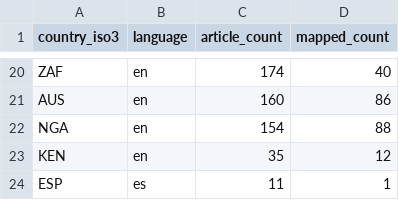
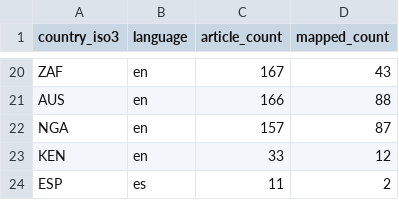
Before and after one commit to techpolicycomms/dclo-dual-track-dashboard, a CSV file: data/gold/dclo_news_country_summary.csv, drawn as a sheet; only a part is shown, gaps mark what is left out; removed rows and columns are numbered as before the commit, all else as after; the diff covers the shown part only; the diff names each change by its address in the sheet, - before the commit and + after, or states it on an @@ line.

```diff
--- a/data/gold/dclo_news_country_summary.csv
+++ b/data/gold/dclo_news_country_summary.csv
-C20 (article_count): 174
+C20 (article_count): 167
-D20 (mapped_count): 40
+D20 (mapped_count): 43
-row 21: AUS | en | 160 | 86
-A21 (country_iso3): NGA
+A21 (country_iso3): AUS
-C21 (article_count): 154
+C21 (article_count): 166
+row 22: NGA | en | 157 | 87
-C23 (article_count): 35
+C23 (article_count): 33
-D24 (mapped_count): 1
+D24 (mapped_count): 2
```
Also changed, not shown: 31 edited cells elsewhere in this file, 2 other files.
